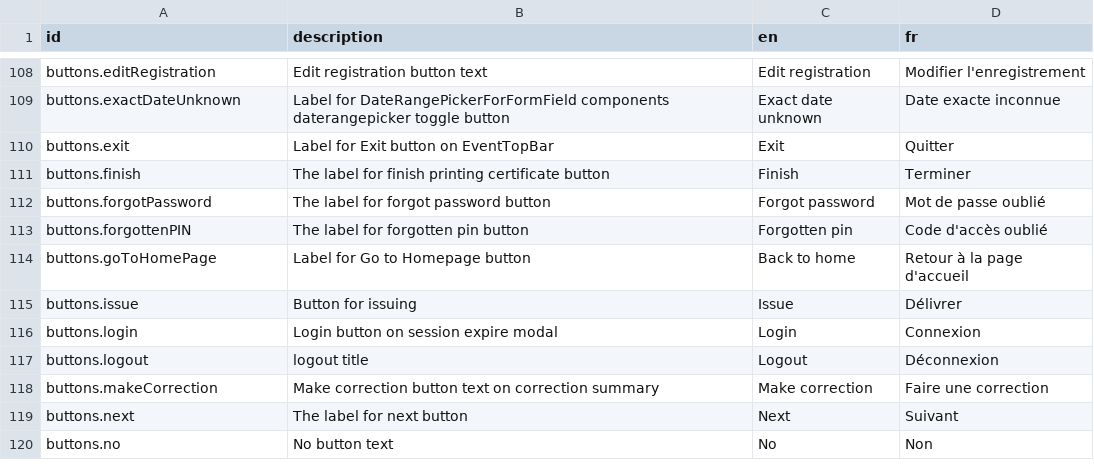
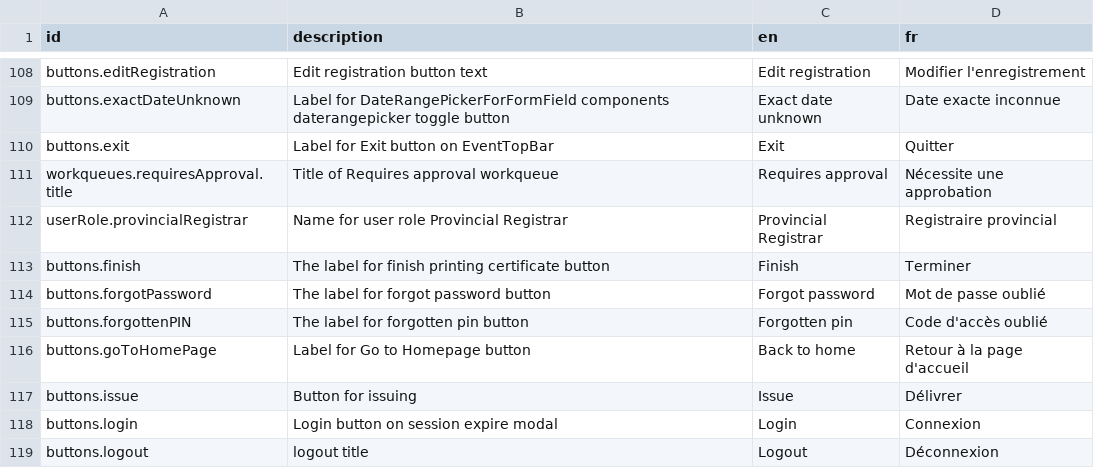
Before and after one commit to opencrvs/opencrvs-countryconfig, a CSV file: src/translations/client.csv, drawn as a sheet; only a part is shown, gaps mark what is left out; the shorter side is filled out with more unchanged rows.

Commit message:
fix: add new translations to csv

```diff
--- a/src/translations/client.csv
+++ b/src/translations/client.csv
@@ -110,2 +110,4 @@ buttons.exactDateUnknown,Label for DateRangePickerForFormField components datera
 buttons.exit,Label for Exit button on EventTopBar,Exit,Quitter
+workqueues.requiresApproval.title,Title of Requires approval workqueue,Requires approval,Nécessite une approbation
+userRole.provincialRegistrar,Name for user role Provincial Registrar,Provincial Registrar,Registraire provincial
 buttons.finish,The label for finish printing certificate button,Finish,Terminer
```
